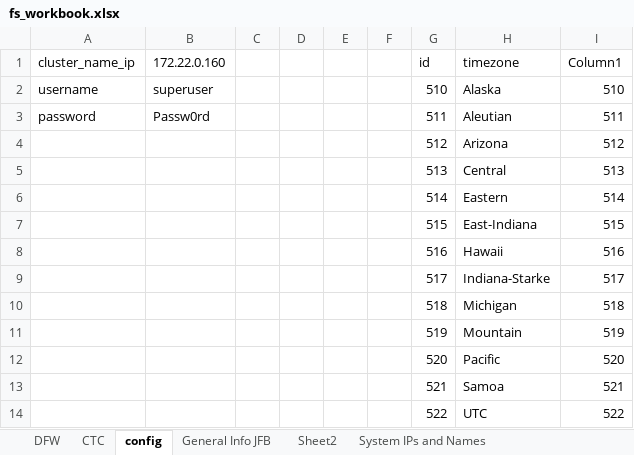
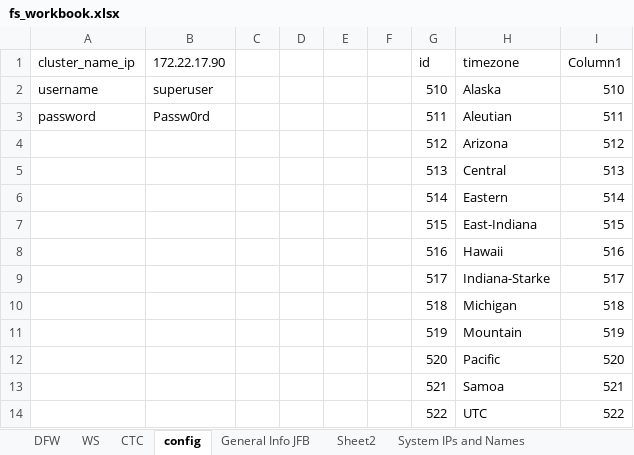
Before and after one commit to rickkoe/ricktools, an Excel workbook: fs_workbook.xlsx, sheet config, drawn as a sheet; values as stored, in another font and other column widths than the file's, no borders; table styles not drawn; the diff names each change by its address in the sheet, - before the commit and + after, or states it on an @@ line.

```diff
--- a/fs_workbook.xlsx (sheet config)
+++ b/fs_workbook.xlsx (sheet config)
+sheet tab: WS
-B1: 172.22.0.160
+B1: 172.22.17.90
```
Also changed, not shown: sheet DFW, charts or pictures, 3 other files.
